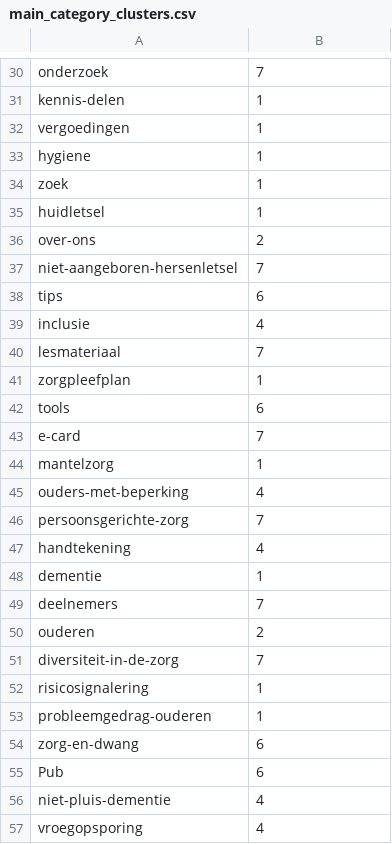
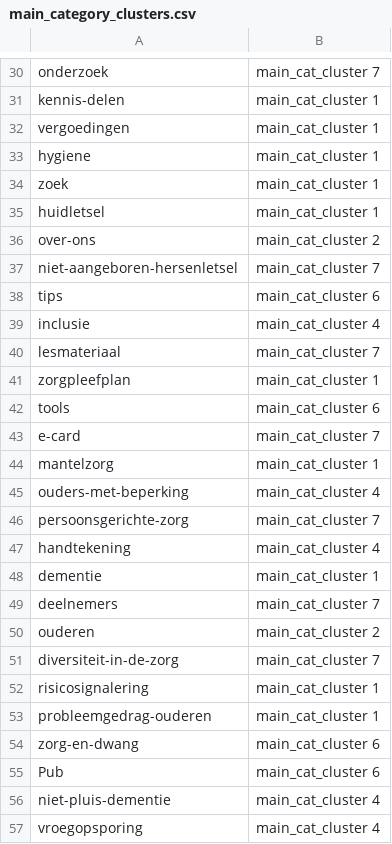
Before and after one commit to mauwie1/Thesis_helper_files, a CSV file: main_category_clusters.csv, drawn as a sheet; only a part is shown, gaps mark what is left out; the diff covers the shown part only; the diff names each change by its address in the sheet, - before the commit and + after, or states it on an @@ line.

```diff
--- a/main_category_clusters.csv
+++ b/main_category_clusters.csv
-B30: 7
+B30: main_cat_cluster 7
-B31:B35: 1
+B31:B35: main_cat_cluster 1
-B36: 2
+B36: main_cat_cluster 2
-B37: 7
+B37: main_cat_cluster 7
-B38: 6
+B38: main_cat_cluster 6
-B39: 4
+B39: main_cat_cluster 4
-B40: 7
+B40: main_cat_cluster 7
-B41: 1
+B41: main_cat_cluster 1
-B42: 6
+B42: main_cat_cluster 6
-B43: 7
+B43: main_cat_cluster 7
-B44: 1
+B44: main_cat_cluster 1
-B45: 4
+B45: main_cat_cluster 4
-B46: 7
+B46: main_cat_cluster 7
-B47: 4
+B47: main_cat_cluster 4
-B48: 1
+B48: main_cat_cluster 1
-B49: 7
+B49: main_cat_cluster 7
-B50: 2
+B50: main_cat_cluster 2
-B51: 7
+B51: main_cat_cluster 7
-B52:B53: 1
+B52:B53: main_cat_cluster 1
-B54:B55: 6
+B54:B55: main_cat_cluster 6
-B56:B57: 4
+B56:B57: main_cat_cluster 4
```
Also changed, not shown: 106 edited cells elsewhere in this file.
